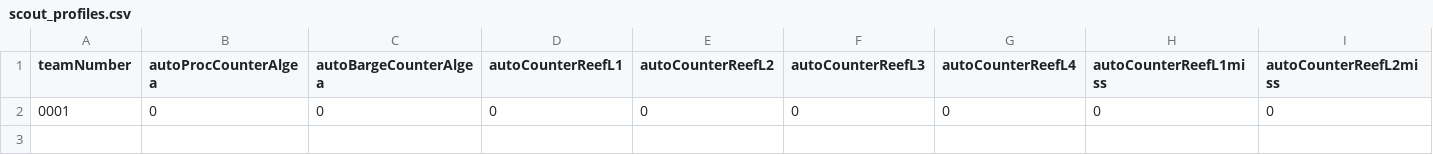
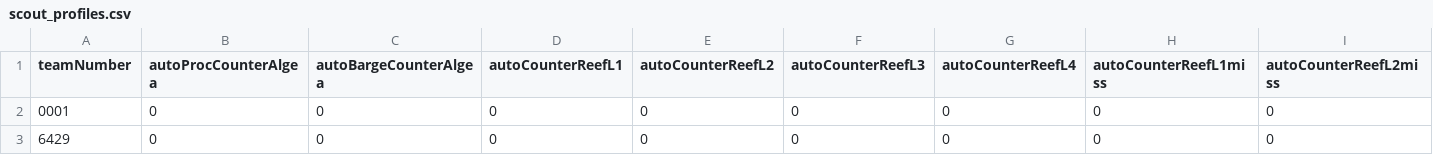
Before and after one commit to Paksu64/scout-app, a CSV file: scout_profiles.csv, drawn as a sheet; only a part is shown; rows hold the shown columns only; the diff names each change by its address in the sheet, - before the commit and + after, or states it on an @@ line.

Commit message:
SCOUT YETER

```diff
--- a/scout_profiles.csv
+++ b/scout_profiles.csv
+row 3: 6429 | 0 | 0 | 0 | 0 | 0 | 0 | 0 | 0
```
Also changed, not shown: 3 other files.
